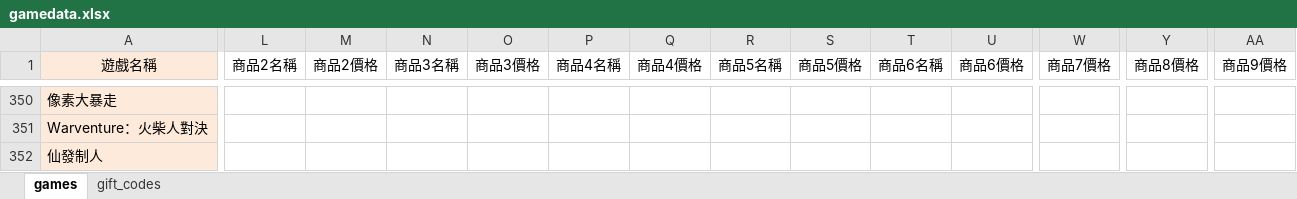
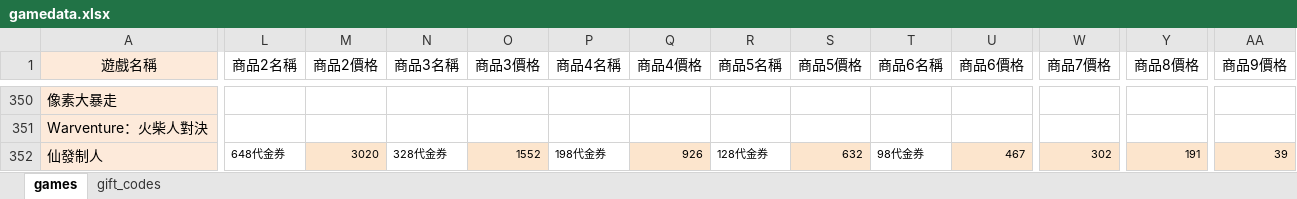
Before and after one commit to diva3322/SSBuy-web, an Excel workbook: detail_giftcode/data/gamedata.xlsx, sheet games, drawn as a sheet; only a part is shown, gaps mark what is left out; values as stored, in another font and other column widths than the file's, no borders; the diff covers the shown part only; the diff names each change by its address in the sheet, - before the commit and + after, or states it on an @@ line.

```diff
--- a/detail_giftcode/data/gamedata.xlsx (sheet games)
+++ b/detail_giftcode/data/gamedata.xlsx (sheet games)
-L352 (商品2名稱): (empty)
+L352 (商品2名稱): 648代金券
-M352 (商品2價格): (empty)
+M352 (商品2價格): 3020
-M352 fill: none
+M352 fill: #FCE5CD
-N352 (商品3名稱): (empty)
+N352 (商品3名稱): 328代金券
-O352 (商品3價格): (empty)
+O352 (商品3價格): 1552
-O352 fill: none
+O352 fill: #FCE5CD
-P352 (商品4名稱): (empty)
+P352 (商品4名稱): 198代金券
-Q352 (商品4價格): (empty)
+Q352 (商品4價格): 926
-Q352 fill: none
+Q352 fill: #FCE5CD
-R352 (商品5名稱): (empty)
+R352 (商品5名稱): 128代金券
-S352 (商品5價格): (empty)
+S352 (商品5價格): 632
-S352 fill: none
+S352 fill: #FCE5CD
-T352 (商品6名稱): (empty)
+T352 (商品6名稱): 98代金券
-U352 (商品6價格): (empty)
+U352 (商品6價格): 467
-U352 fill: none
+U352 fill: #FCE5CD
-W352 (商品7價格): (empty)
+W352 (商品7價格): 302
-W352 fill: none
+W352 fill: #FCE5CD
-Y352 (商品8價格): (empty)
+Y352 (商品8價格): 191
-Y352 fill: none
+Y352 fill: #FCE5CD
-AA352 (商品9價格): (empty)
+AA352 (商品9價格): 39
-AA352 fill: none
+AA352 fill: #FCE5CD
```
Also changed, not shown: 3 edited cells elsewhere in this sheet, sheet gift_codes, 4 other files.
